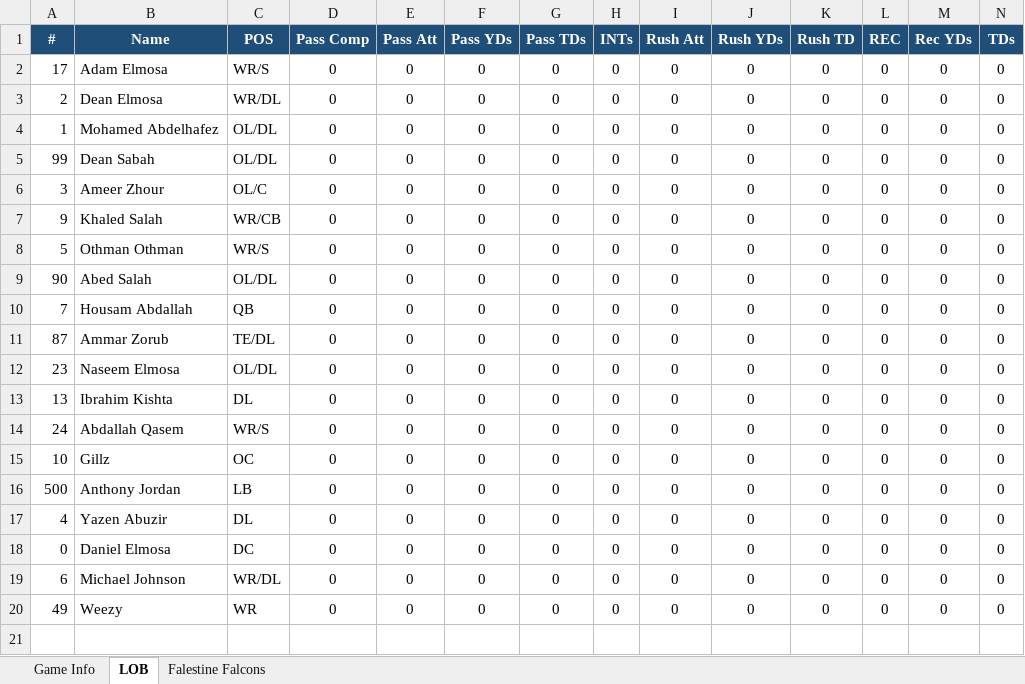
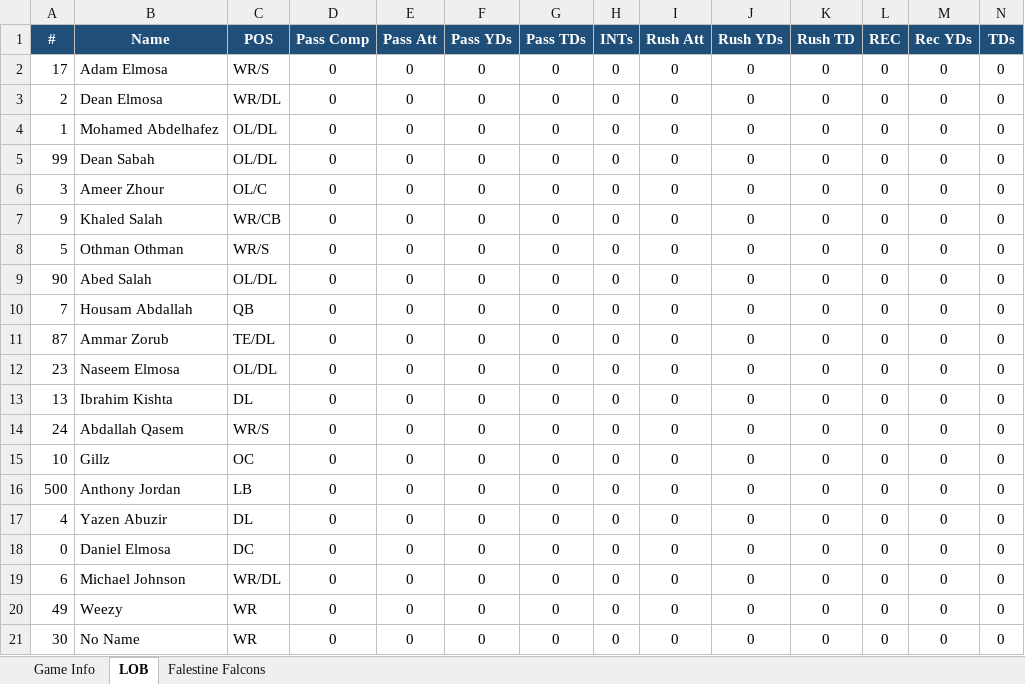
Before and after one commit to KxPFFL/KxPFFL.github.io, an Excel workbook: game-stats/Week4_LOB_vs_Falestine-Falcons.xlsx, sheet LOB, drawn as a sheet; only a part is shown; values as stored, in another font and other column widths than the file's, no borders; rows hold the shown columns only; the diff names each change by its address in the sheet, - before the commit and + after, or states it on an @@ line.

```diff
--- a/game-stats/Week4_LOB_vs_Falestine-Falcons.xlsx (sheet LOB)
+++ b/game-stats/Week4_LOB_vs_Falestine-Falcons.xlsx (sheet LOB)
+row 21: 30 | No Name | WR | 0 | 0 | 0 | 0 | 0 | 0 | 0 | 0 | 0 | 0 | 0
```
Also changed, not shown: sheet Falestine Falcons, game-stats/Week4_Desert-Lions_vs_Darkside.xlsx, game-stats/Week4_PAK-LIONS_vs_All-Madden.xlsx, 5 other files.
